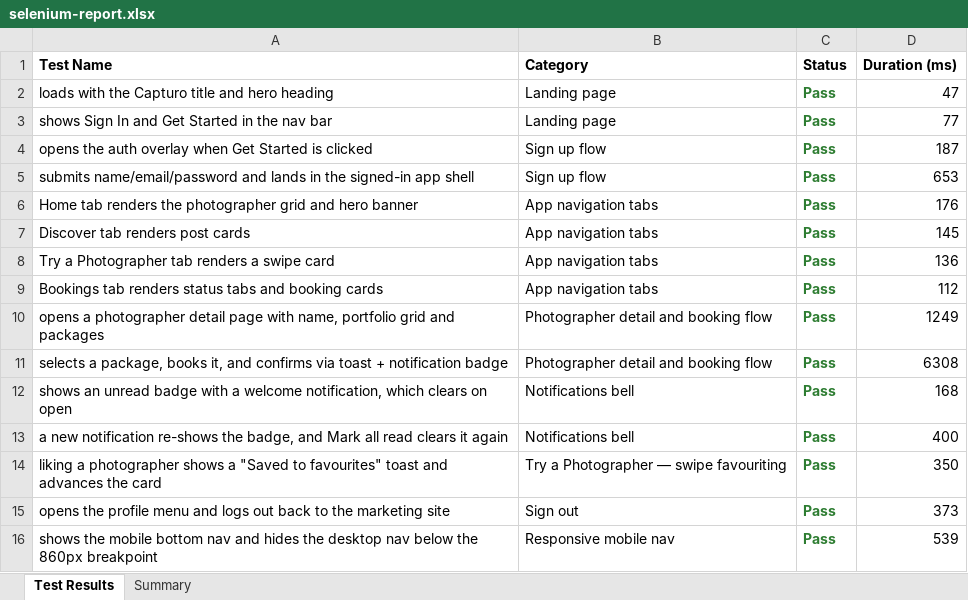
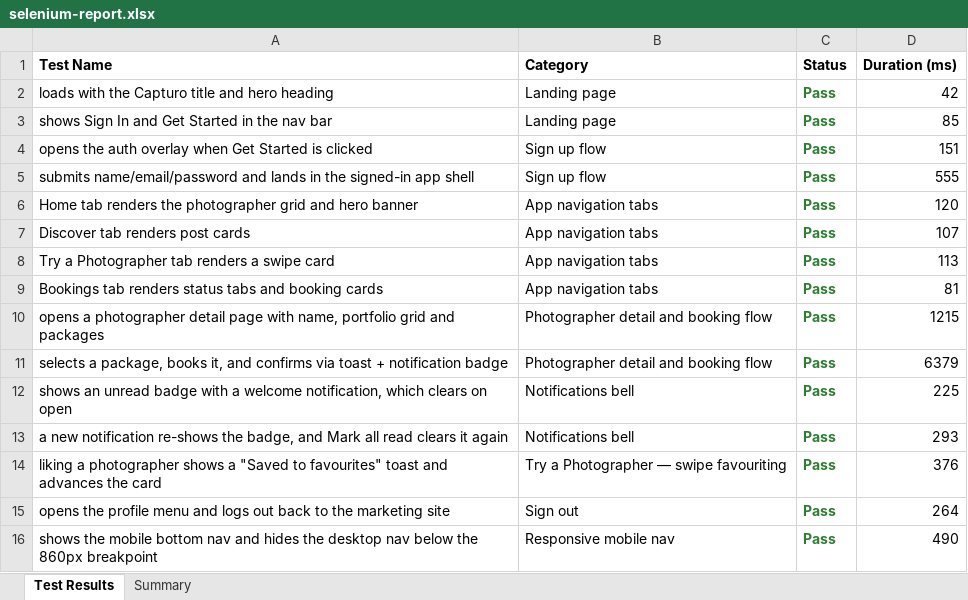
Before and after one commit to Charitharajesh/capturo1, an Excel workbook: e2e-web/reports/selenium-report.xlsx, sheet Test Results, drawn as a sheet; values as stored, in another font and other column widths than the file's, no borders; the diff names each change by its address in the sheet, - before the commit and + after, or states it on an @@ line.

```diff
--- a/e2e-web/reports/selenium-report.xlsx (sheet Test Results)
+++ b/e2e-web/reports/selenium-report.xlsx (sheet Test Results)
-D2 (Duration (ms)): 47
+D2 (Duration (ms)): 42
-D3 (Duration (ms)): 77
+D3 (Duration (ms)): 85
-D4 (Duration (ms)): 187
+D4 (Duration (ms)): 151
-D5 (Duration (ms)): 653
+D5 (Duration (ms)): 555
-D6 (Duration (ms)): 176
+D6 (Duration (ms)): 120
-D7 (Duration (ms)): 145
+D7 (Duration (ms)): 107
-D8 (Duration (ms)): 136
+D8 (Duration (ms)): 113
-D9 (Duration (ms)): 112
+D9 (Duration (ms)): 81
-D10 (Duration (ms)): 1249
+D10 (Duration (ms)): 1215
-D11 (Duration (ms)): 6308
+D11 (Duration (ms)): 6379
-D12 (Duration (ms)): 168
+D12 (Duration (ms)): 225
-D13 (Duration (ms)): 400
+D13 (Duration (ms)): 293
-D14 (Duration (ms)): 350
+D14 (Duration (ms)): 376
-D15 (Duration (ms)): 373
+D15 (Duration (ms)): 264
-D16 (Duration (ms)): 539
+D16 (Duration (ms)): 490
```
Also changed, not shown: sheet Summary, 11 other files.
